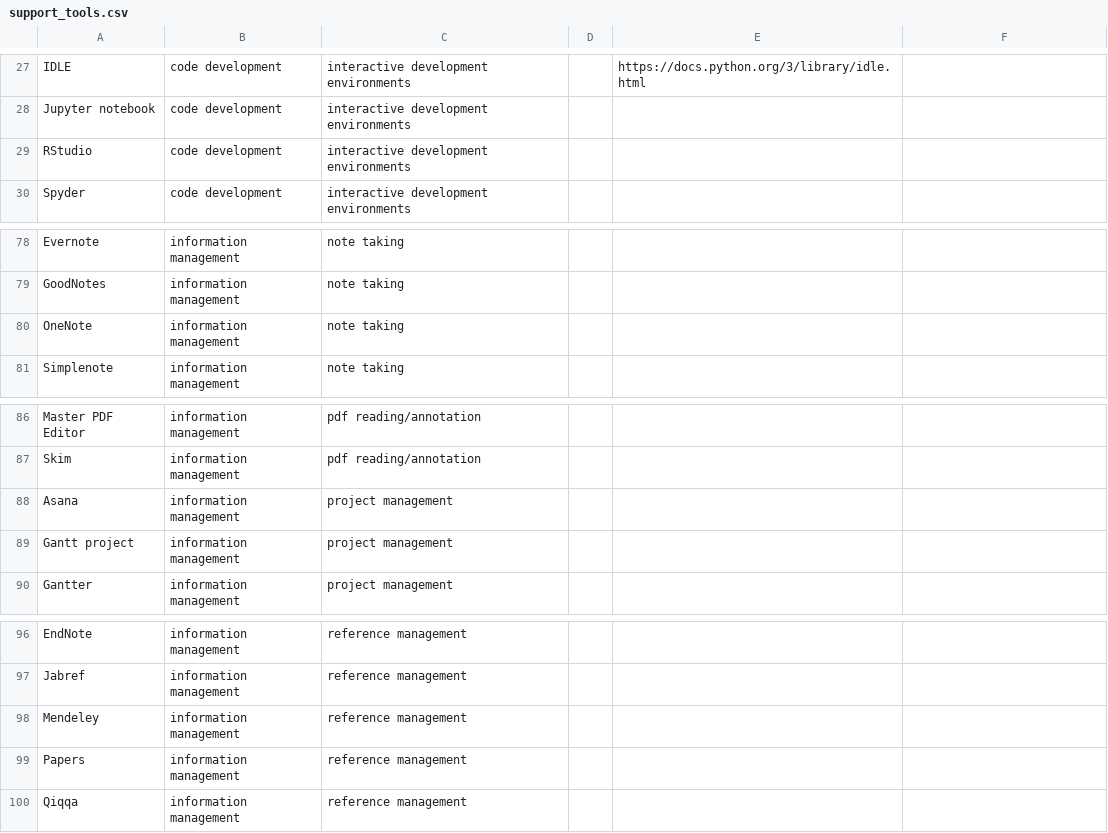
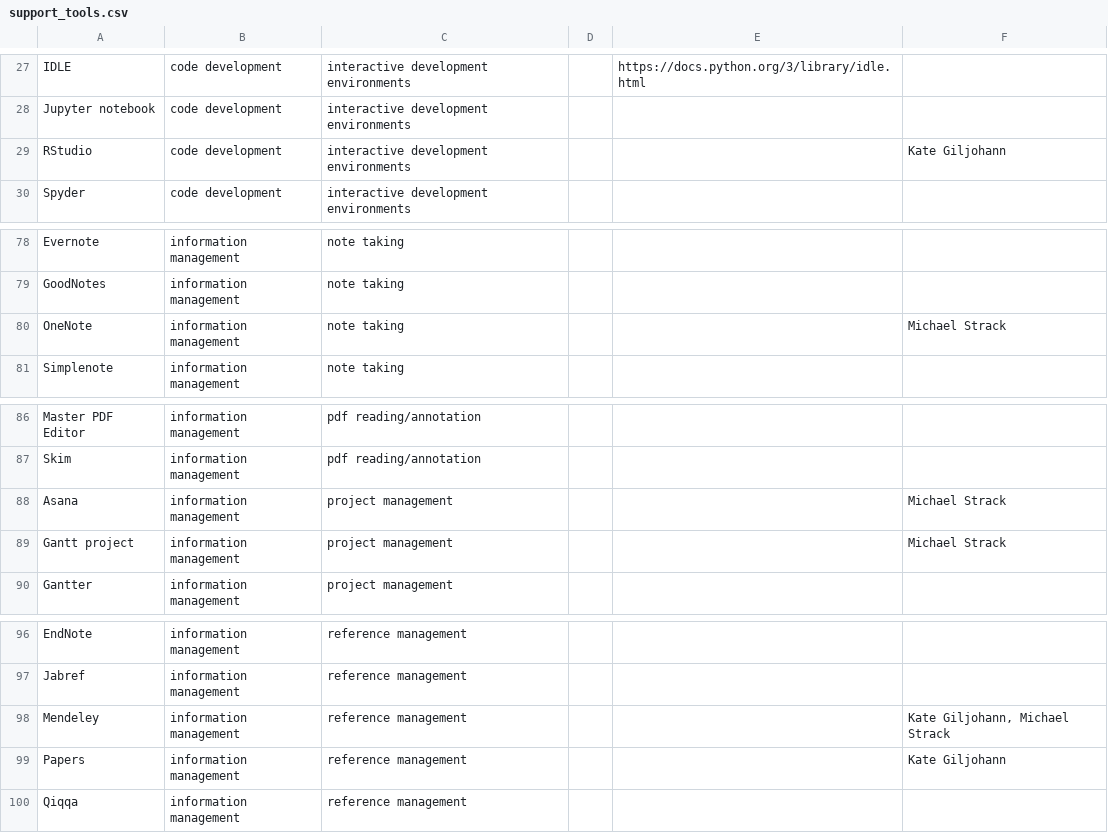
Before and after one commit to DamienIrving/resbaz-posters, a CSV file: support_tools.csv, drawn as a sheet; only a part is shown, gaps mark what is left out; the diff covers the shown part only.

```diff
--- a/support_tools.csv
+++ b/support_tools.csv
@@ -29 +29 @@ Jupyter notebook,code development,interactive development environments,,
-RStudio,code development,interactive development environments,,
+RStudio,code development,interactive development environments,,,Kate Giljohann
@@ -80 +80 @@ GoodNotes,information management,note taking,,
-OneNote,information management,note taking,,
+OneNote,information management,note taking,,,Michael Strack
@@ -88,2 +88,2 @@ Skim,information management,pdf reading/annotation,,
-Asana,information management,project management,,
-Gantt project,information management,project management,,
+Asana,information management,project management,,,Michael Strack
+Gantt project,information management,project management,,,Michael Strack
@@ -98,2 +98,2 @@ Jabref,information management,reference management,,
-Mendeley,information management,reference management,,
-Papers,information management,reference management,,
+Mendeley,information management,reference management,,,"Kate Giljohann, Michael Strack"
+Papers,information management,reference management,,,Kate Giljohann
```
Also changed, not shown: 2 added rows, 1 removed row and 9 edited cells elsewhere in this file, 6 other files.
